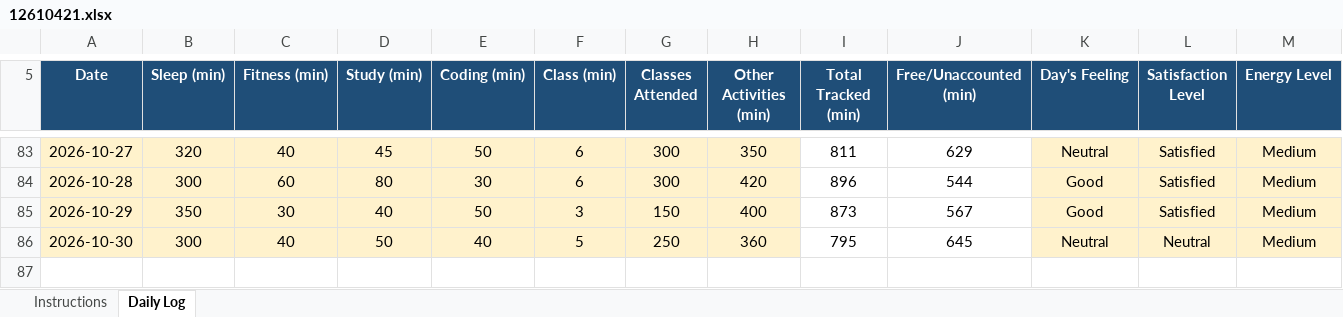
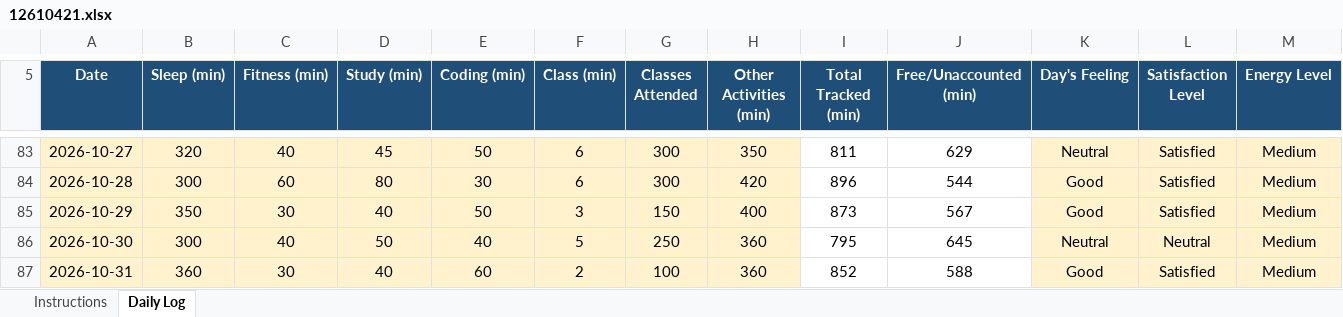
Before and after one commit to Sauravsingh-git-hub/CAP776, an Excel workbook: 12610421.xlsx, sheet Daily Log, drawn as a sheet; only a part is shown, gaps mark what is left out; values as stored, in another font and other column widths than the file's, no borders; conditional formats not drawn; rows hold the shown columns only; the diff names each change by its address in the sheet, - before the commit and + after, or states it on an @@ line.

Commit message:
Sixty Six commit

```diff
--- a/12610421.xlsx (sheet Daily Log)
+++ b/12610421.xlsx (sheet Daily Log)
+row 87: 2026-10-31 | 360 | 30 | 40 | 60 | 2 | 100 | 360 | 852 | 588 | Good | Satisfied | Medium
```
